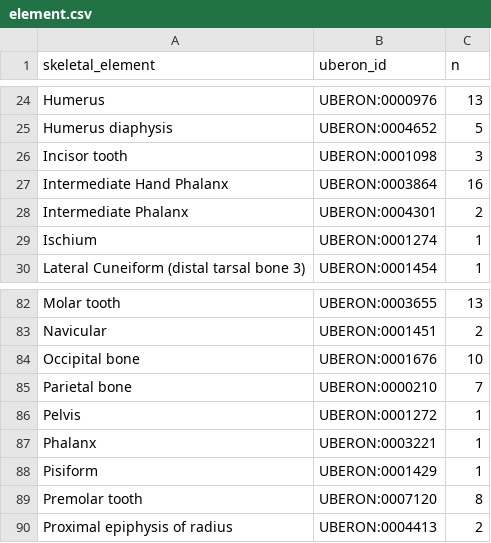
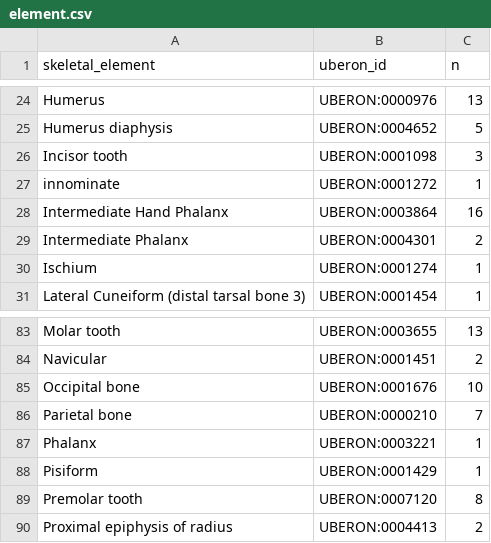
Before and after one commit to jyhrehjohnson/hrp_taphonomy, a CSV file: element.csv, drawn as a sheet; only a part is shown, gaps mark what is left out.

```diff
--- a/element.csv
+++ b/element.csv
@@ -26,2 +26,3 @@
 "Incisor tooth","UBERON:0001098",3
+"innominate","UBERON:0001272",1
 "Intermediate Hand Phalanx","UBERON:0003864",16
@@ -85,3 +86,2 @@
 "Parietal bone","UBERON:0000210",7
-"Pelvis","UBERON:0001272",1
 "Phalanx","UBERON:0003221",1
```
Also changed, not shown: 4 other files.
